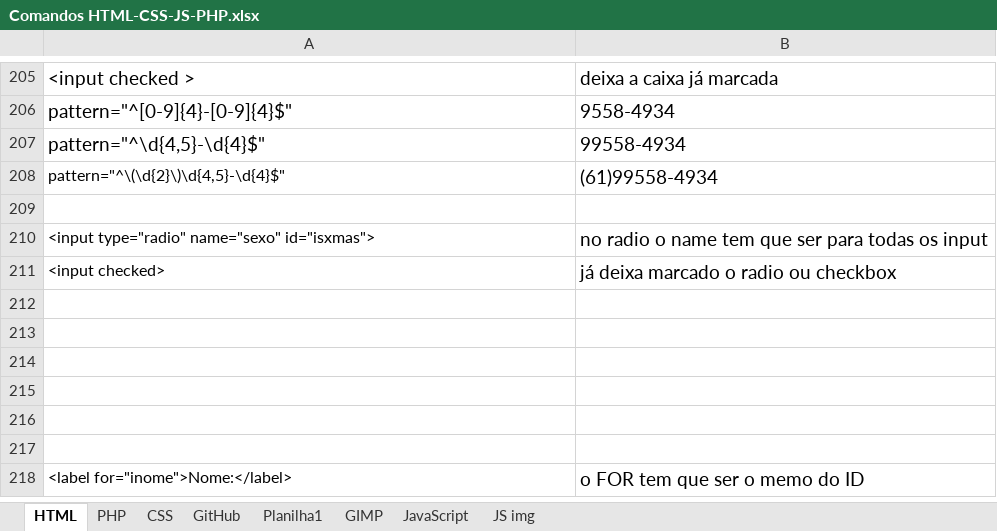
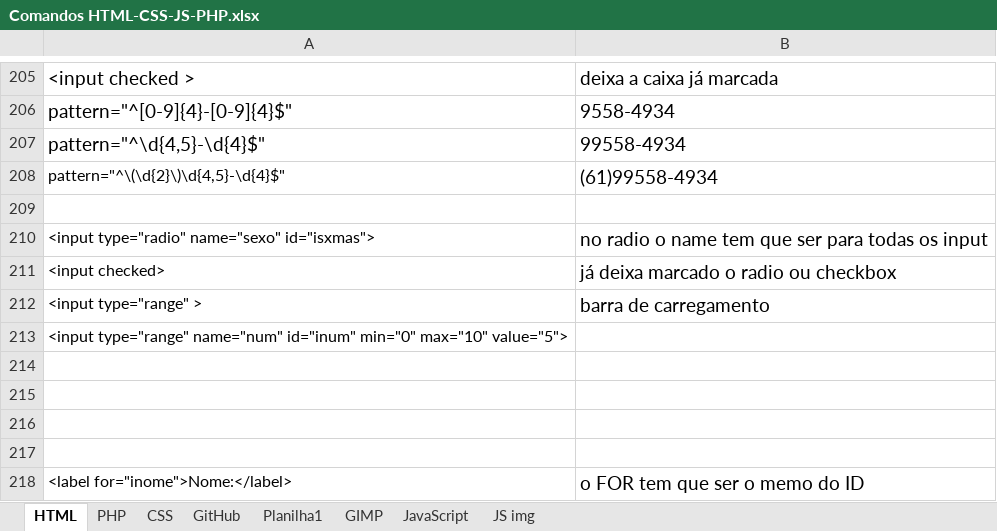
Before and after one commit to Falcaomil/Curso-em-video-HTML-CSS, an Excel workbook: Comandos HTML-CSS-JS-PHP.xlsx, sheet HTML, drawn as a sheet; only a part is shown, gaps mark what is left out; values as stored, in another font and other column widths than the file's, no borders; the diff names each change by its address in the sheet, - before the commit and + after, or states it on an @@ line.

```diff
--- a/Comandos HTML-CSS-JS-PHP.xlsx (sheet HTML)
+++ b/Comandos HTML-CSS-JS-PHP.xlsx (sheet HTML)
-row 212: (empty)
+row 212: <input type="range" > | barra de carregamento
-A213: (empty)
+A213: <input type="range" name="num" id="inum" min="0" max="10" value="5">
```
Also changed, not shown: sheet JavaScript, sheet CSS, 16 other files.
